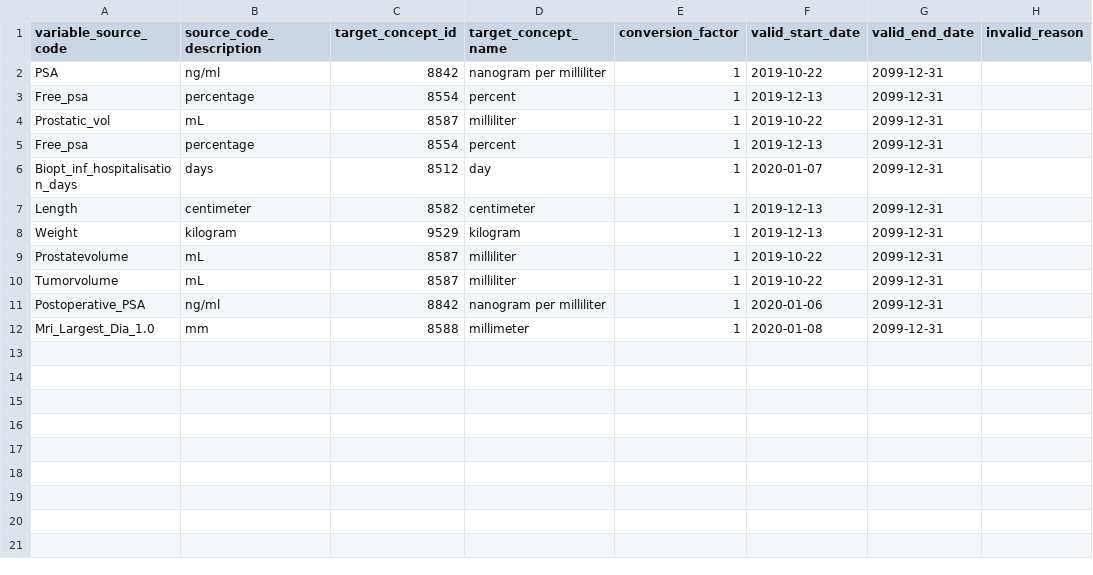
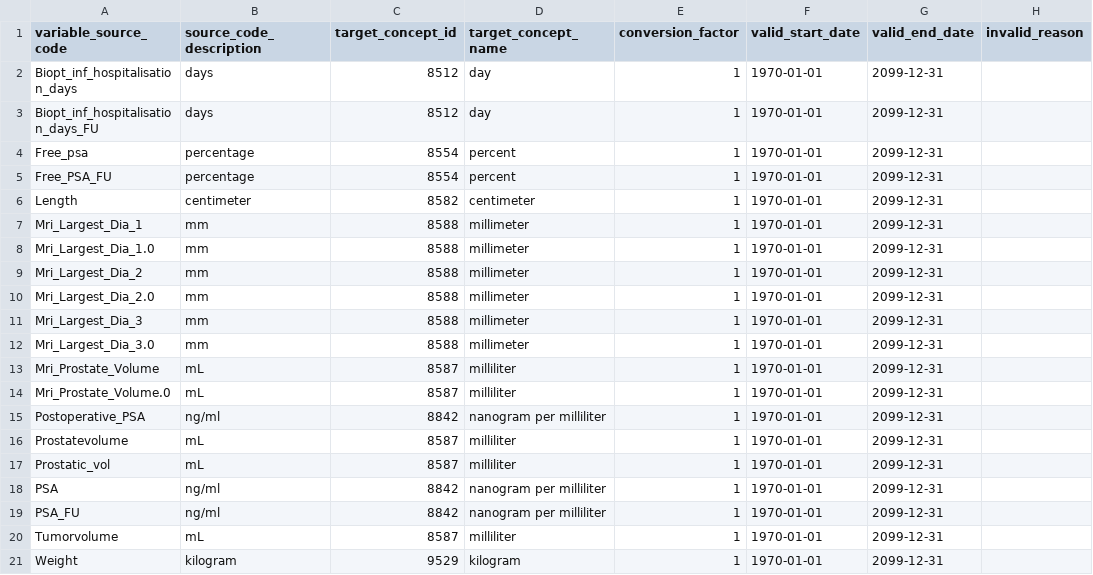
Before and after one commit to thehyve/ohdsi-etl-prias, a CSV file: resources/mapping_tables/unit_mapping.csv, drawn as a sheet.

```diff
--- a/resources/mapping_tables/unit_mapping.csv
+++ b/resources/mapping_tables/unit_mapping.csv
@@ -1,12 +1,21 @@
 variable_source_code,source_code_description,target_concept_id,target_concept_name,conversion_factor,valid_start_date,valid_end_date,invalid_reason
-PSA,ng/ml,8842,nanogram per milliliter,1,2019-10-22,2099-12-31,
-Free_psa,percentage,8554,percent,1,2019-12-13,2099-12-31,
-Prostatic_vol,mL,8587,milliliter,1,2019-10-22,2099-12-31,
-Free_psa,percentage,8554,percent,1,2019-12-13,2099-12-31,
-Biopt_inf_hospitalisation_days,days,8512,day,1,2020-01-07,2099-12-31,
-Length,centimeter,8582,centimeter,1,2019-12-13,2099-12-31,
-Weight,kilogram,9529,kilogram,1,2019-12-13,2099-12-31,
-Prostatevolume,mL,8587,milliliter,1,2019-10-22,2099-12-31,
-Tumorvolume,mL,8587,milliliter,1,2019-10-22,2099-12-31,
-Postoperative_PSA,ng/ml,8842,nanogram per milliliter,1,2020-01-06,2099-12-31,
-Mri_Largest_Dia_1.0,mm,8588,millimeter,1,2020-01-08,2099-12-31,
+Biopt_inf_hospitalisation_days,days,8512,day,1,1970-01-01,2099-12-31,
+Biopt_inf_hospitalisation_days_FU,days,8512,day,1,1970-01-01,2099-12-31,
+Free_psa,percentage,8554,percent,1,1970-01-01,2099-12-31,
+Free_PSA_FU ,percentage,8554,percent,1,1970-01-01,2099-12-31,
+Length,centimeter,8582,centimeter,1,1970-01-01,2099-12-31,
+Mri_Largest_Dia_1 ,mm,8588,millimeter,1,1970-01-01,2099-12-31,
+Mri_Largest_Dia_1.0,mm,8588,millimeter,1,1970-01-01,2099-12-31,
+Mri_Largest_Dia_2,mm,8588,millimeter,1,1970-01-01,2099-12-31,
+Mri_Largest_Dia_2.0,mm,8588,millimeter,1,1970-01-01,2099-12-31,
+Mri_Largest_Dia_3,mm,8588,millimeter,1,1970-01-01,2099-12-31,
+Mri_Largest_Dia_3.0,mm,8588,millimeter,1,1970-01-01,2099-12-31,
+Mri_Prostate_Volume ,mL,8587,milliliter,1,1970-01-01,2099-12-31,
+Mri_Prostate_Volume.0,mL,8587,milliliter,1,1970-01-01,2099-12-31,
+Postoperative_PSA,ng/ml,8842,nanogram per milliliter,1,1970-01-01,2099-12-31,
+Prostatevolume,mL,8587,milliliter,1,1970-01-01,2099-12-31,
+Prostatic_vol,mL,8587,milliliter,1,1970-01-01,2099-12-31,
+PSA,ng/ml,8842,nanogram per milliliter,1,1970-01-01,2099-12-31,
+PSA_FU,ng/ml,8842,nanogram per milliliter,1,1970-01-01,2099-12-31,
+Tumorvolume,mL,8587,milliliter,1,1970-01-01,2099-12-31,
+Weight,kilogram,9529,kilogram,1,1970-01-01,2099-12-31,
```
Also changed, not shown: resources/mapping_tables/variable_mapping.csv, resources/mapping_tables/variable_value_mapping.csv, 5 other files.
